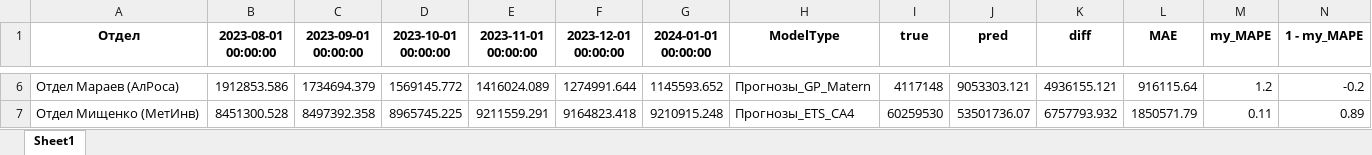
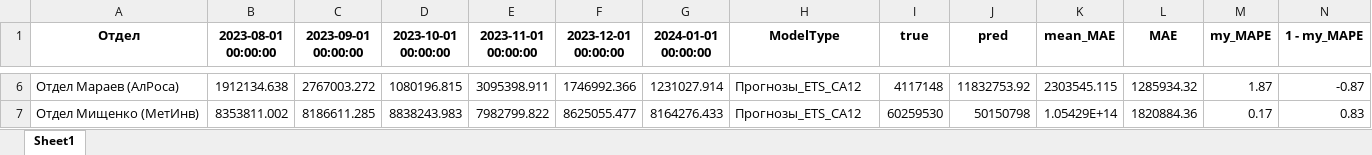
Before and after one commit to OrGaragetools/------------, an Excel workbook: data/best_results_my_mape.xlsx, sheet Sheet1, drawn as a sheet; only a part is shown, gaps mark what is left out; values as stored, in another font and other column widths than the file's, no borders; the diff covers the shown part only; the diff names each change by its address in the sheet, - before the commit and + after, or states it on an @@ line.

```diff
--- a/data/best_results_my_mape.xlsx (sheet Sheet1)
+++ b/data/best_results_my_mape.xlsx (sheet Sheet1)
-K1: diff
+K1: mean_MAE
-B6 (2023-08-01 00:00:00): 1912853.586
+B6 (2023-08-01 00:00:00): 1912134.638
-C6 (2023-09-01 00:00:00): 1734694.379
+C6 (2023-09-01 00:00:00): 2767003.272
-D6 (2023-10-01 00:00:00): 1569145.772
+D6 (2023-10-01 00:00:00): 1080196.815
-E6 (2023-11-01 00:00:00): 1416024.089
+E6 (2023-11-01 00:00:00): 3095398.911
-F6 (2023-12-01 00:00:00): 1274991.644
+F6 (2023-12-01 00:00:00): 1746992.366
-G6 (2024-01-01 00:00:00): 1145593.652
+G6 (2024-01-01 00:00:00): 1231027.914
-H6 (ModelType): Прогнозы_GP_Matern
+H6 (ModelType): Прогнозы_ETS_CA12
-J6 (pred): 9053303.121
+J6 (pred): 11832753.92
-K6 (mean_MAE): 4936155.121
+K6 (mean_MAE): 2303545.115
-L6 (MAE): 916115.64
+L6 (MAE): 1285934.32
-M6 (my_MAPE): 1.2
+M6 (my_MAPE): 1.87
-N6 (1 - my_MAPE): -0.2
+N6 (1 - my_MAPE): -0.87
-B7 (2023-08-01 00:00:00): 8451300.528
+B7 (2023-08-01 00:00:00): 8353811.002
-C7 (2023-09-01 00:00:00): 8497392.358
+C7 (2023-09-01 00:00:00): 8186611.285
-D7 (2023-10-01 00:00:00): 8965745.225
+D7 (2023-10-01 00:00:00): 8838243.983
-E7 (2023-11-01 00:00:00): 9211559.291
+E7 (2023-11-01 00:00:00): 7982799.822
-F7 (2023-12-01 00:00:00): 9164823.418
+F7 (2023-12-01 00:00:00): 8625055.477
-G7 (2024-01-01 00:00:00): 9210915.248
+G7 (2024-01-01 00:00:00): 8164276.433
-H7 (ModelType): Прогнозы_ETS_CA4
+H7 (ModelType): Прогнозы_ETS_CA12
-J7 (pred): 53501736.07
+J7 (pred): 50150798
-K7 (mean_MAE): 6757793.932
+K7 (mean_MAE): 1.05429E+14
-L7 (MAE): 1850571.79
+L7 (MAE): 1820884.36
-M7 (my_MAPE): 0.11
+M7 (my_MAPE): 0.17
-N7 (1 - my_MAPE): 0.89
+N7 (1 - my_MAPE): 0.83
```
Also changed, not shown: 591 edited cells elsewhere in this sheet, 2 other files.
